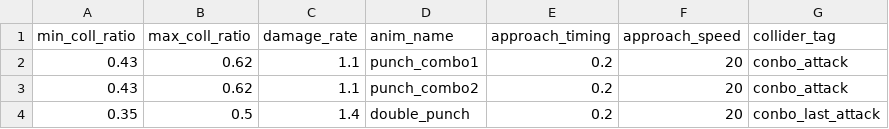
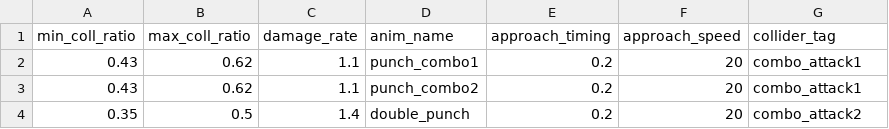
Before and after one commit to YT-tapio/3DAction, a CSV file: data/csv/enemies/zako/behavior/combo_datas.csv, drawn as a sheet.

```diff
--- a/data/csv/enemies/zako/behavior/combo_datas.csv
+++ b/data/csv/enemies/zako/behavior/combo_datas.csv
@@ -1,4 +1,4 @@
 min_coll_ratio,max_coll_ratio,damage_rate,anim_name,approach_timing,approach_speed,collider_tag
-0.43,0.62,1.1,punch_combo1,0.2,20,conbo_attack
-0.43,0.62,1.1,punch_combo2,0.2,20,conbo_attack
-0.35,0.5,1.4,double_punch,0.2,20,conbo_last_attack
+0.43,0.62,1.1,punch_combo1,0.2,20,combo_attack1
+0.43,0.62,1.1,punch_combo2,0.2,20,combo_attack1
+0.35,0.5,1.4,double_punch,0.2,20,combo_attack2
```
Also changed, not shown: 35 other files.
